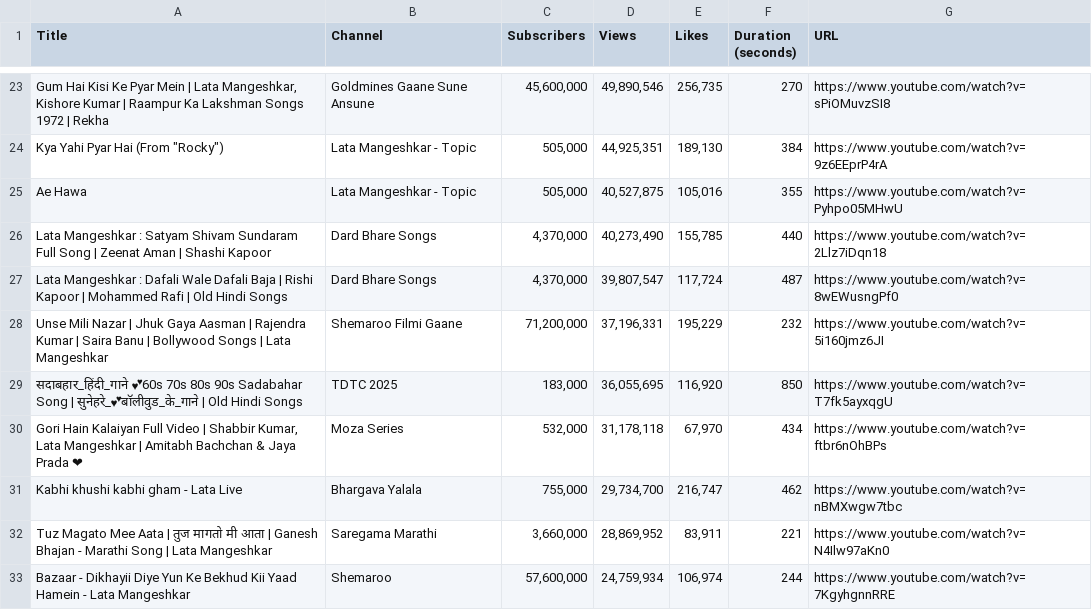
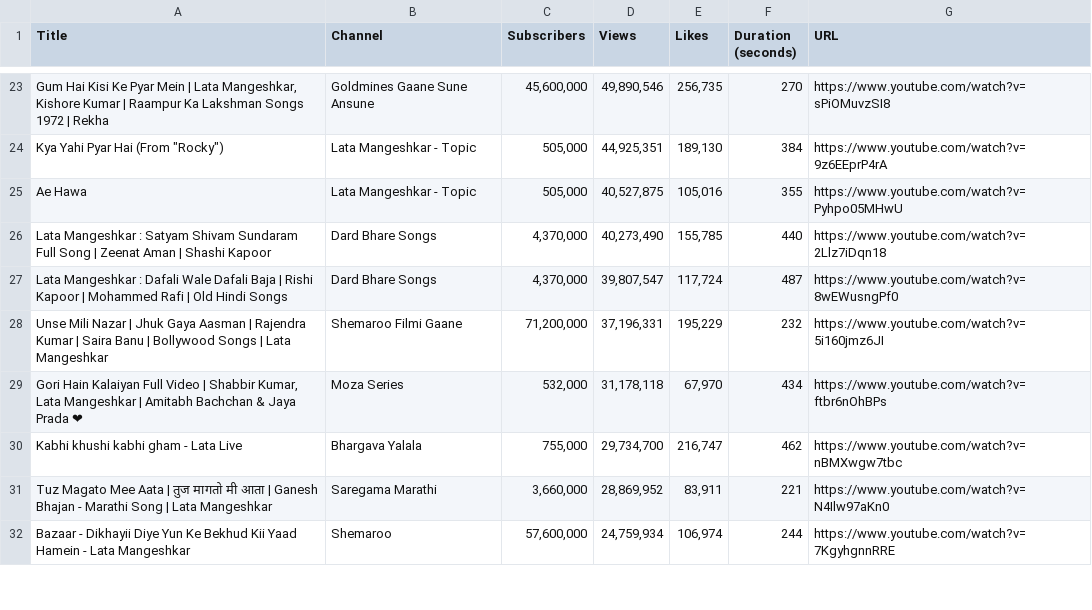
Before and after one commit to MuhammadAhmadBajwa/Classical-Singers-Voice-Classification, a CSV file: Data-Scrapping/Lata_Mangeshkar_Songs.csv, drawn as a sheet; only a part is shown, gaps mark what is left out; the diff names each change by its address in the sheet, - before the commit and + after, or states it on an @@ line.

Commit message:
Update Lata_Mangeshkar_Songs.csv

```diff
--- a/Data-Scrapping/Lata_Mangeshkar_Songs.csv
+++ b/Data-Scrapping/Lata_Mangeshkar_Songs.csv
-row 29: सदाबहार_हिंदी_गाने 💕60s 70s 80s 90s Sadabahar Song | सुनेहरे_💕बॉलीवुड_के_गाने | Old Hindi Songs | TDTC 2025 | 183,000 | 36,055,695 | 116,920 | 850 | https://www.youtube.com/watch?v=T7fk5ayxqgU
```
